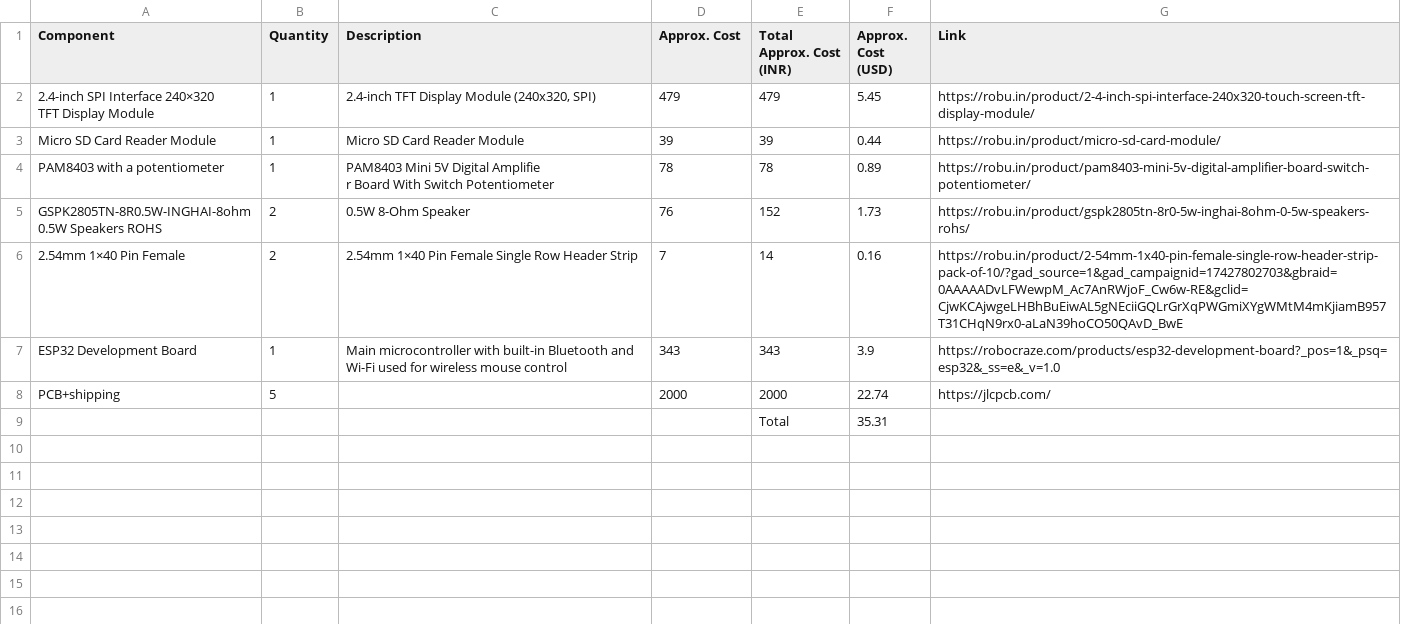
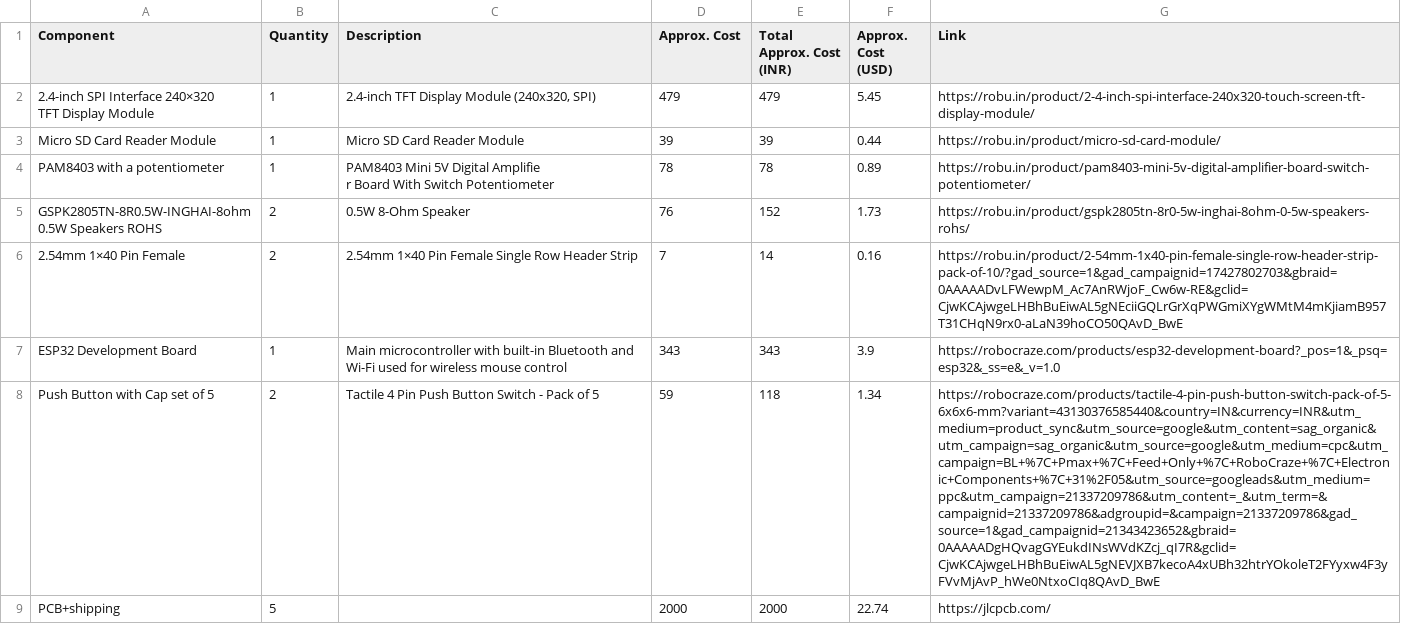
Before and after one commit to KrishP08/ESp-NES, a CSV file: bom.csv, drawn as a sheet; only a part is shown; the shorter side is filled out with more unchanged rows; the diff covers the shown part only; the diff names each change by its address in the sheet, - before the commit and + after, or states it on an @@ line.

Commit message:
Update bom.csv

```diff
--- a/bom.csv
+++ b/bom.csv
+row 8: Push Button with Cap set of 5 | 2 | Tactile 4 Pin Push Button Switch - Pack of 5 | 59 | 118 | 1.34 | https://robocraze.com/products/tactile-4-pin-push-button-switch-pack-of-5-6x6x6-mm?variant=43130376585440&country=IN&currency=INR&utm_medium=product_sync&utm_source=google&utm_content=sag_organic&utm_campaign=sag_organic&utm_source=google&utm_medium=cpc&utm_campaign=BL+%7C+Pmax+%7C+Feed+Only+%7C+RoboCraze+%7C+Electronic+Components+%7C+31%2F05&utm_source=googleads&utm_medium=ppc&utm_campaign=21337209786&utm_content=_&utm_term=&campaignid=21337209786&adgroupid=&campaign=21337209786&gad_source=1&gad_campaignid=21343423652&gbraid=0AAAAADgHQvagGYEukdINsWVdKZcj_qI7R&gclid=CjwKCAjwgeLHBhBuEiwAL5gNEVJXB7kecoA4xUBh32htrYOkoleT2FYyxw4F3yFVvMjAvP_hWe0NtxoCIq8QAvD_BwE
```
Also changed, not shown: 1 added row elsewhere in this file.
